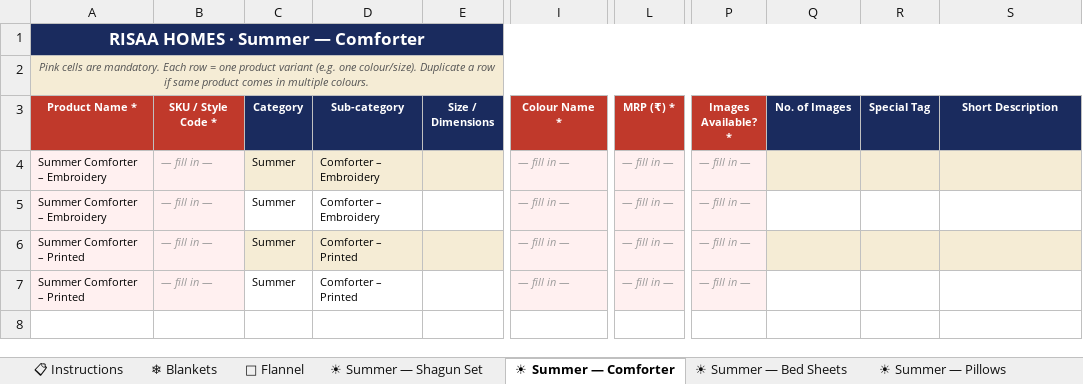
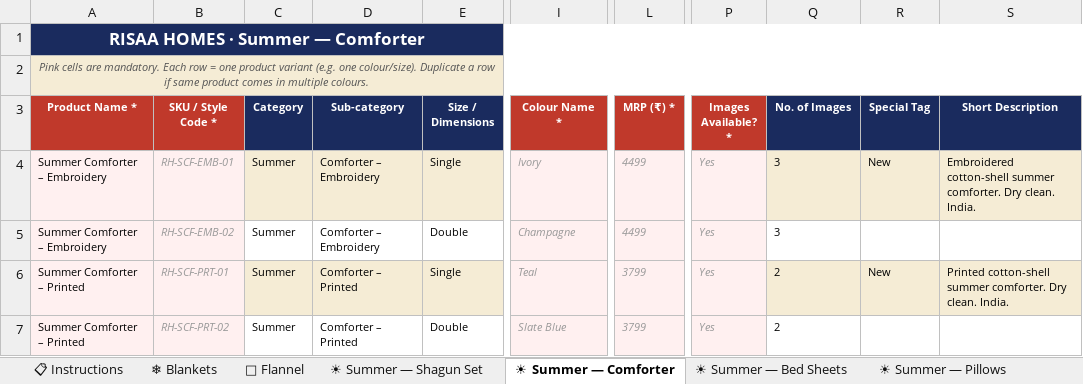
Before and after one commit to parthgeek/Risaa-homes, an Excel workbook: Risaa_Homes_Product_Listing_Template.xlsx, sheet ☀ Summer — Comforter, drawn as a sheet; only a part is shown, gaps mark what is left out; values as stored, in another font and other column widths than the file's, no borders; the diff names each change by its address in the sheet, - before the commit and + after, or states it on an @@ line.

```diff
--- a/Risaa_Homes_Product_Listing_Template.xlsx (sheet ☀ Summer — Comforter)
+++ b/Risaa_Homes_Product_Listing_Template.xlsx (sheet ☀ Summer — Comforter)
-B4 (SKU / Style Code *): — fill in —
+B4 (SKU / Style Code *): RH-SCF-EMB-01
-E4 (Size / Dimensions): (empty)
+E4 (Size / Dimensions): Single
-I4 (Colour Name *): — fill in —
+I4 (Colour Name *): Ivory
-L4:L5 (MRP (₹) *): — fill in —
+L4:L5 (MRP (₹) *): 4499
-P4:P7 (Images Available? *): — fill in —
+P4:P7 (Images Available? *): Yes
-Q4:Q5 (No. of Images): (empty)
+Q4:Q5 (No. of Images): 3
-R4 (Special Tag): (empty)
+R4 (Special Tag): New
-S4 (Short Description): (empty)
+S4 (Short Description): Embroidered cotton-shell summer comforter. Dry clean. India.
-B5 (SKU / Style Code *): — fill in —
+B5 (SKU / Style Code *): RH-SCF-EMB-02
-E5 (Size / Dimensions): (empty)
+E5 (Size / Dimensions): Double
-I5 (Colour Name *): — fill in —
+I5 (Colour Name *): Champagne
-B6 (SKU / Style Code *): — fill in —
+B6 (SKU / Style Code *): RH-SCF-PRT-01
-E6 (Size / Dimensions): (empty)
+E6 (Size / Dimensions): Single
-I6 (Colour Name *): — fill in —
+I6 (Colour Name *): Teal
-L6:L7 (MRP (₹) *): — fill in —
+L6:L7 (MRP (₹) *): 3799
-Q6:Q7 (No. of Images): (empty)
+Q6:Q7 (No. of Images): 2
-R6 (Special Tag): (empty)
+R6 (Special Tag): New
-S6 (Short Description): (empty)
+S6 (Short Description): Printed cotton-shell summer comforter. Dry clean. India.
-B7 (SKU / Style Code *): — fill in —
+B7 (SKU / Style Code *): RH-SCF-PRT-02
-E7 (Size / Dimensions): (empty)
+E7 (Size / Dimensions): Double
-I7 (Colour Name *): — fill in —
+I7 (Colour Name *): Slate Blue
```
Also changed, not shown: sheet 🌨 Winter Comforter, sheet ☀ Summer — Pillows, sheet ☀ Summer — Bed Sheets, sheet 🧣 Flannel, sheet ☀ Summer — Mattress, sheet ❄ Blankets, 1 more sheet, 36 other files.
